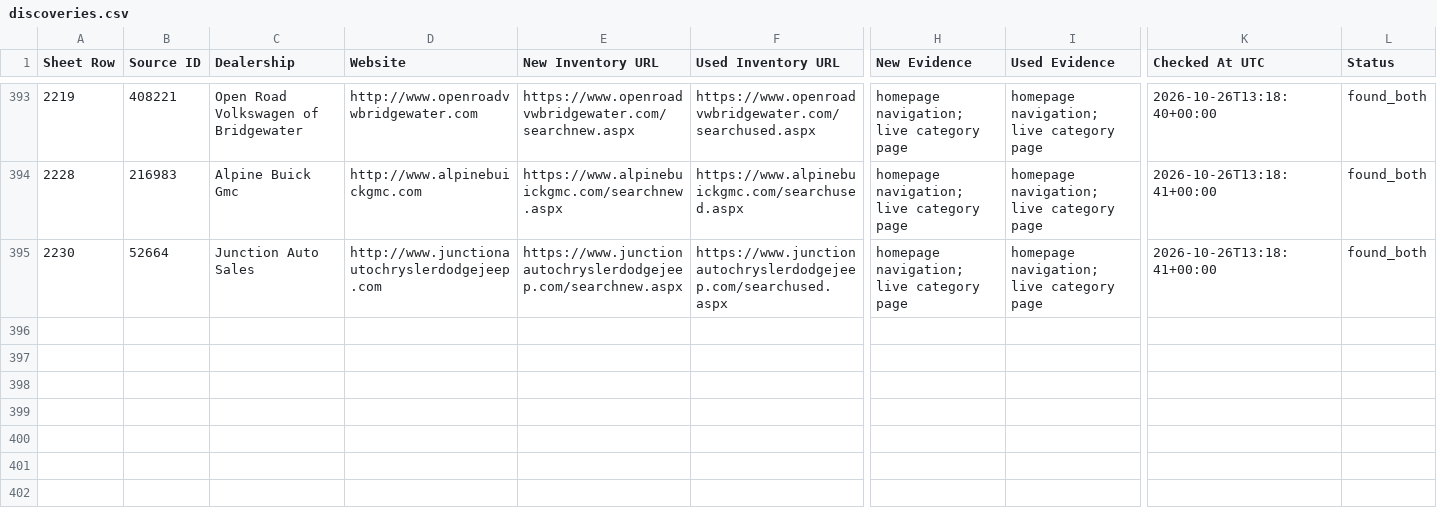
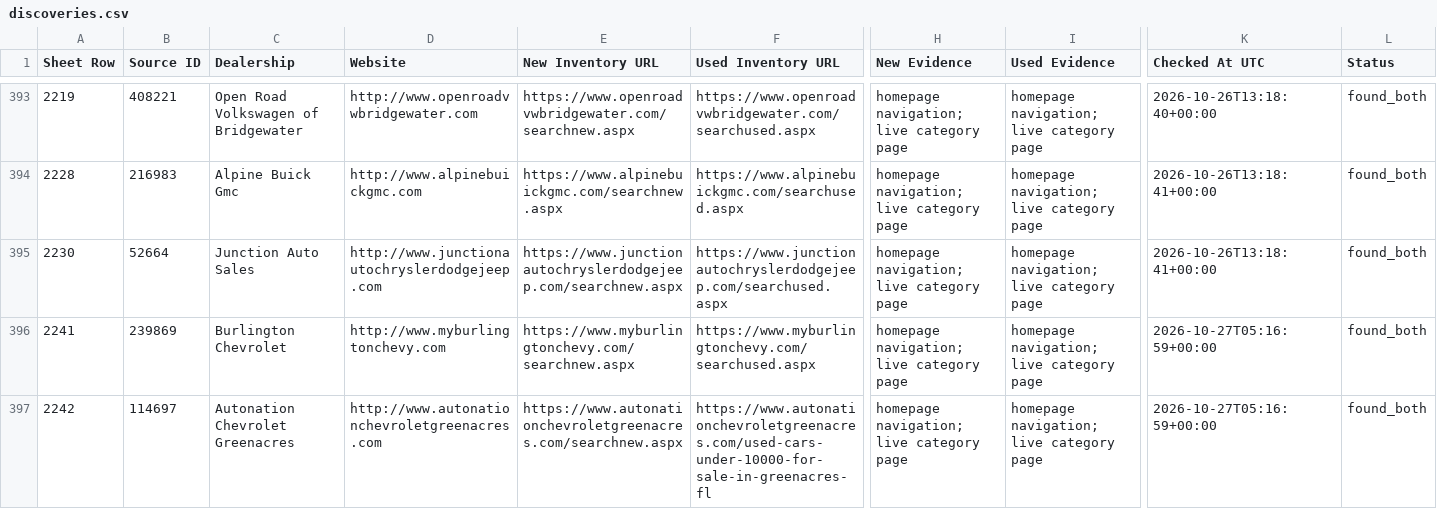
Before and after one commit to ClearlyAwesome/autopilot-dealer-url-discovery, a CSV file: results/discoveries.csv, drawn as a sheet; only a part is shown, gaps mark what is left out; rows hold the shown columns only; the diff covers the shown part only; the diff names each change by its address in the sheet, - before the commit and + after, or states it on an @@ line.

```diff
--- a/results/discoveries.csv
+++ b/results/discoveries.csv
+row 396: 2241 | 239869 | Burlington Chevrolet | http://www.myburlingtonchevy.com | https://www.myburlingtonchevy.com/searchnew.aspx | https://www.myburlingtonchevy.com/searchused.aspx | homepage navigation; live category page | homepage navigation; live category page | 2026-10-27T05:16:59+00:00 | found_both
+row 397: 2242 | 114697 | Autonation Chevrolet Greenacres | http://www.autonationchevroletgreenacres.com | https://www.autonationchevroletgreenacres.com/searchnew.aspx | https://www.autonationchevroletgreenacres.com/used-cars-under-10000-for-sale-in-greenacres-fl | homepage navigation; live category page | homepage navigation; live category page | 2026-10-27T05:16:59+00:00 | found_both
```
Also changed, not shown: 2 added rows and 7 edited cells elsewhere in this file, 3 other files.
